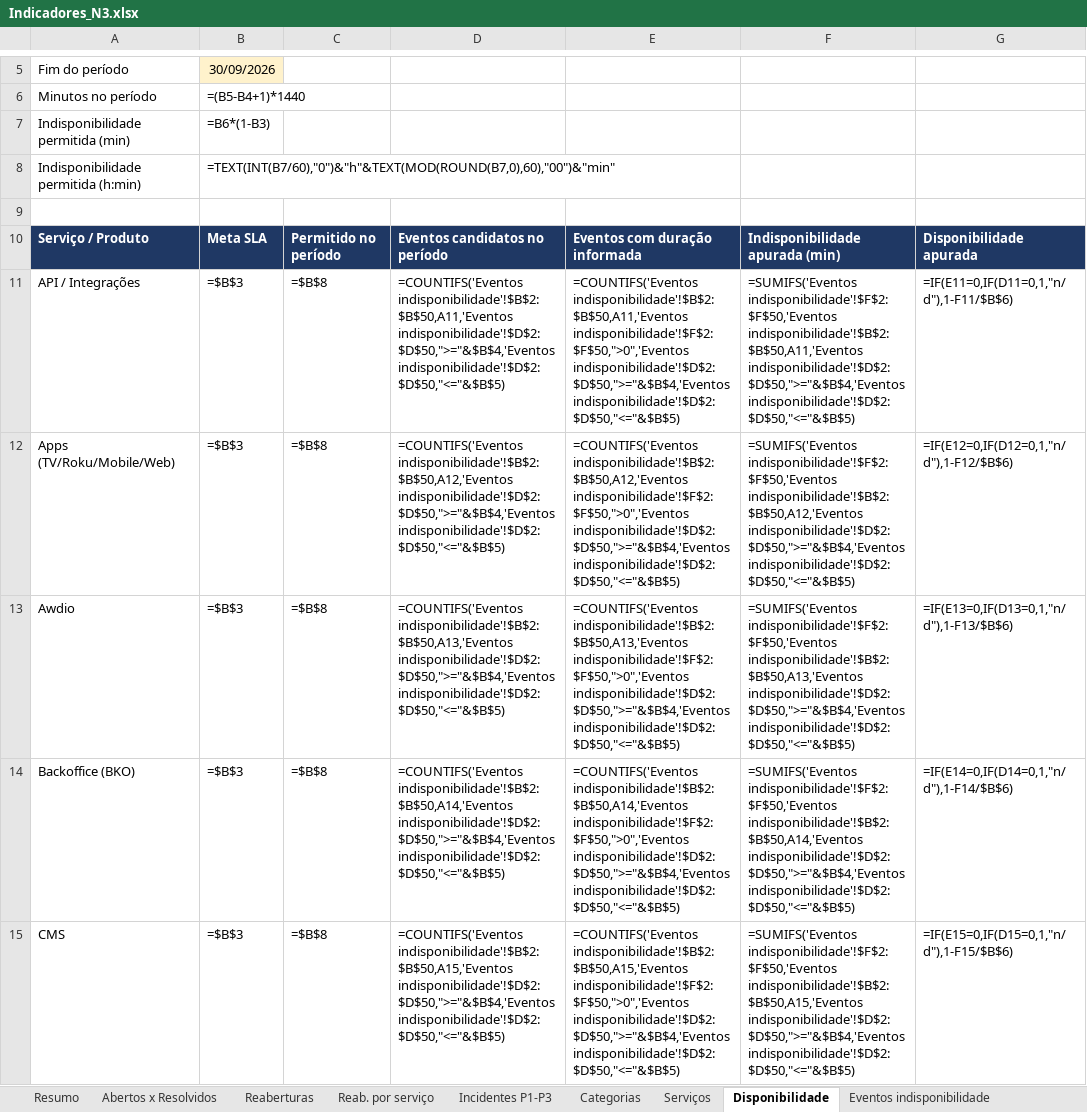
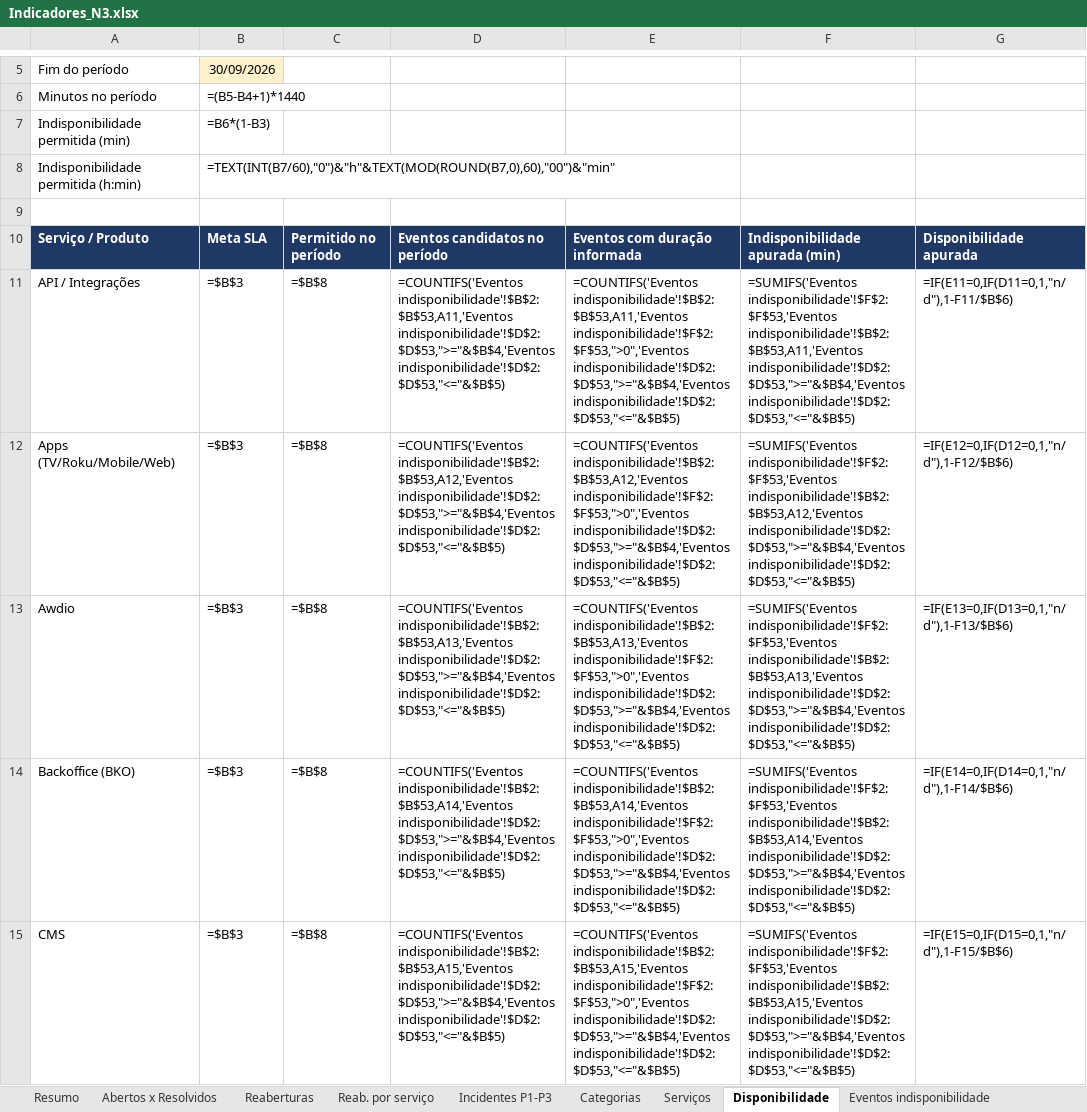
Before and after one commit to dgolima85/ClaudeCode, an Excel workbook: indicadores_n3/Indicadores_N3.xlsx, sheet Disponibilidade, drawn as a sheet; only a part is shown, gaps mark what is left out; values as stored, in another font and other column widths than the file's, no borders; formulas without a stored value are shown as written; the diff covers the shown part only; the diff names each change by its address in the sheet, - before the commit and + after, or states it on an @@ line.

```diff
--- a/indicadores_n3/Indicadores_N3.xlsx (sheet Disponibilidade)
+++ b/indicadores_n3/Indicadores_N3.xlsx (sheet Disponibilidade)
-D11: =COUNTIFS('Eventos indisponibilidade'!$B$2:$B$50,A11,'Eventos indisponibilidade'!$D$2:$D$50,">="&$B$4,'Eventos indisponibilidade'!$D$2:$D$50,"<="&$B$5)
+D11: =COUNTIFS('Eventos indisponibilidade'!$B$2:$B$53,A11,'Eventos indisponibilidade'!$D$2:$D$53,">="&$B$4,'Eventos indisponibilidade'!$D$2:$D$53,"<="&$B$5)
-E11: =COUNTIFS('Eventos indisponibilidade'!$B$2:$B$50,A11,'Eventos indisponibilidade'!$F$2:$F$50,">0",'Eventos indisponibilidade'!$D$2:$D$50,">="&$B$4,'Eventos indisponibilidade'!$D$2:$D$50,"<="&$B$5)
+E11: =COUNTIFS('Eventos indisponibilidade'!$B$2:$B$53,A11,'Eventos indisponibilidade'!$F$2:$F$53,">0",'Eventos indisponibilidade'!$D$2:$D$53,">="&$B$4,'Eventos indisponibilidade'!$D$2:$D$53,"<="&$B$5)
-F11: =SUMIFS('Eventos indisponibilidade'!$F$2:$F$50,'Eventos indisponibilidade'!$B$2:$B$50,A11,'Eventos indisponibilidade'!$D$2:$D$50,">="&$B$4,'Eventos indisponibilidade'!$D$2:$D$50,"<="&$B$5)
+F11: =SUMIFS('Eventos indisponibilidade'!$F$2:$F$53,'Eventos indisponibilidade'!$B$2:$B$53,A11,'Eventos indisponibilidade'!$D$2:$D$53,">="&$B$4,'Eventos indisponibilidade'!$D$2:$D$53,"<="&$B$5)
-D12: =COUNTIFS('Eventos indisponibilidade'!$B$2:$B$50,A12,'Eventos indisponibilidade'!$D$2:$D$50,">="&$B$4,'Eventos indisponibilidade'!$D$2:$D$50,"<="&$B$5)
+D12: =COUNTIFS('Eventos indisponibilidade'!$B$2:$B$53,A12,'Eventos indisponibilidade'!$D$2:$D$53,">="&$B$4,'Eventos indisponibilidade'!$D$2:$D$53,"<="&$B$5)
-E12: =COUNTIFS('Eventos indisponibilidade'!$B$2:$B$50,A12,'Eventos indisponibilidade'!$F$2:$F$50,">0",'Eventos indisponibilidade'!$D$2:$D$50,">="&$B$4,'Eventos indisponibilidade'!$D$2:$D$50,"<="&$B$5)
+E12: =COUNTIFS('Eventos indisponibilidade'!$B$2:$B$53,A12,'Eventos indisponibilidade'!$F$2:$F$53,">0",'Eventos indisponibilidade'!$D$2:$D$53,">="&$B$4,'Eventos indisponibilidade'!$D$2:$D$53,"<="&$B$5)
-F12: =SUMIFS('Eventos indisponibilidade'!$F$2:$F$50,'Eventos indisponibilidade'!$B$2:$B$50,A12,'Eventos indisponibilidade'!$D$2:$D$50,">="&$B$4,'Eventos indisponibilidade'!$D$2:$D$50,"<="&$B$5)
+F12: =SUMIFS('Eventos indisponibilidade'!$F$2:$F$53,'Eventos indisponibilidade'!$B$2:$B$53,A12,'Eventos indisponibilidade'!$D$2:$D$53,">="&$B$4,'Eventos indisponibilidade'!$D$2:$D$53,"<="&$B$5)
-D13: =COUNTIFS('Eventos indisponibilidade'!$B$2:$B$50,A13,'Eventos indisponibilidade'!$D$2:$D$50,">="&$B$4,'Eventos indisponibilidade'!$D$2:$D$50,"<="&$B$5)
+D13: =COUNTIFS('Eventos indisponibilidade'!$B$2:$B$53,A13,'Eventos indisponibilidade'!$D$2:$D$53,">="&$B$4,'Eventos indisponibilidade'!$D$2:$D$53,"<="&$B$5)
-E13: =COUNTIFS('Eventos indisponibilidade'!$B$2:$B$50,A13,'Eventos indisponibilidade'!$F$2:$F$50,">0",'Eventos indisponibilidade'!$D$2:$D$50,">="&$B$4,'Eventos indisponibilidade'!$D$2:$D$50,"<="&$B$5)
+E13: =COUNTIFS('Eventos indisponibilidade'!$B$2:$B$53,A13,'Eventos indisponibilidade'!$F$2:$F$53,">0",'Eventos indisponibilidade'!$D$2:$D$53,">="&$B$4,'Eventos indisponibilidade'!$D$2:$D$53,"<="&$B$5)
-F13: =SUMIFS('Eventos indisponibilidade'!$F$2:$F$50,'Eventos indisponibilidade'!$B$2:$B$50,A13,'Eventos indisponibilidade'!$D$2:$D$50,">="&$B$4,'Eventos indisponibilidade'!$D$2:$D$50,"<="&$B$5)
+F13: =SUMIFS('Eventos indisponibilidade'!$F$2:$F$53,'Eventos indisponibilidade'!$B$2:$B$53,A13,'Eventos indisponibilidade'!$D$2:$D$53,">="&$B$4,'Eventos indisponibilidade'!$D$2:$D$53,"<="&$B$5)
-D14: =COUNTIFS('Eventos indisponibilidade'!$B$2:$B$50,A14,'Eventos indisponibilidade'!$D$2:$D$50,">="&$B$4,'Eventos indisponibilidade'!$D$2:$D$50,"<="&$B$5)
+D14: =COUNTIFS('Eventos indisponibilidade'!$B$2:$B$53,A14,'Eventos indisponibilidade'!$D$2:$D$53,">="&$B$4,'Eventos indisponibilidade'!$D$2:$D$53,"<="&$B$5)
-E14: =COUNTIFS('Eventos indisponibilidade'!$B$2:$B$50,A14,'Eventos indisponibilidade'!$F$2:$F$50,">0",'Eventos indisponibilidade'!$D$2:$D$50,">="&$B$4,'Eventos indisponibilidade'!$D$2:$D$50,"<="&$B$5)
+E14: =COUNTIFS('Eventos indisponibilidade'!$B$2:$B$53,A14,'Eventos indisponibilidade'!$F$2:$F$53,">0",'Eventos indisponibilidade'!$D$2:$D$53,">="&$B$4,'Eventos indisponibilidade'!$D$2:$D$53,"<="&$B$5)
-F14: =SUMIFS('Eventos indisponibilidade'!$F$2:$F$50,'Eventos indisponibilidade'!$B$2:$B$50,A14,'Eventos indisponibilidade'!$D$2:$D$50,">="&$B$4,'Eventos indisponibilidade'!$D$2:$D$50,"<="&$B$5)
+F14: =SUMIFS('Eventos indisponibilidade'!$F$2:$F$53,'Eventos indisponibilidade'!$B$2:$B$53,A14,'Eventos indisponibilidade'!$D$2:$D$53,">="&$B$4,'Eventos indisponibilidade'!$D$2:$D$53,"<="&$B$5)
-D15: =COUNTIFS('Eventos indisponibilidade'!$B$2:$B$50,A15,'Eventos indisponibilidade'!$D$2:$D$50,">="&$B$4,'Eventos indisponibilidade'!$D$2:$D$50,"<="&$B$5)
+D15: =COUNTIFS('Eventos indisponibilidade'!$B$2:$B$53,A15,'Eventos indisponibilidade'!$D$2:$D$53,">="&$B$4,'Eventos indisponibilidade'!$D$2:$D$53,"<="&$B$5)
-E15: =COUNTIFS('Eventos indisponibilidade'!$B$2:$B$50,A15,'Eventos indisponibilidade'!$F$2:$F$50,">0",'Eventos indisponibilidade'!$D$2:$D$50,">="&$B$4,'Eventos indisponibilidade'!$D$2:$D$50,"<="&$B$5)
+E15: =COUNTIFS('Eventos indisponibilidade'!$B$2:$B$53,A15,'Eventos indisponibilidade'!$F$2:$F$53,">0",'Eventos indisponibilidade'!$D$2:$D$53,">="&$B$4,'Eventos indisponibilidade'!$D$2:$D$53,"<="&$B$5)
-F15: =SUMIFS('Eventos indisponibilidade'!$F$2:$F$50,'Eventos indisponibilidade'!$B$2:$B$50,A15,'Eventos indisponibilidade'!$D$2:$D$50,">="&$B$4,'Eventos indisponibilidade'!$D$2:$D$50,"<="&$B$5)
+F15: =SUMIFS('Eventos indisponibilidade'!$F$2:$F$53,'Eventos indisponibilidade'!$B$2:$B$53,A15,'Eventos indisponibilidade'!$D$2:$D$53,">="&$B$4,'Eventos indisponibilidade'!$D$2:$D$53,"<="&$B$5)
```
Also changed, not shown: 12 edited cells elsewhere in this sheet, sheet Base consolidada, sheet Reaberturas, sheet Categorias, sheet Incidentes P1-P3, sheet Abertos x Resolvidos, sheet Serviços, 3 more sheets, 1 other file.
